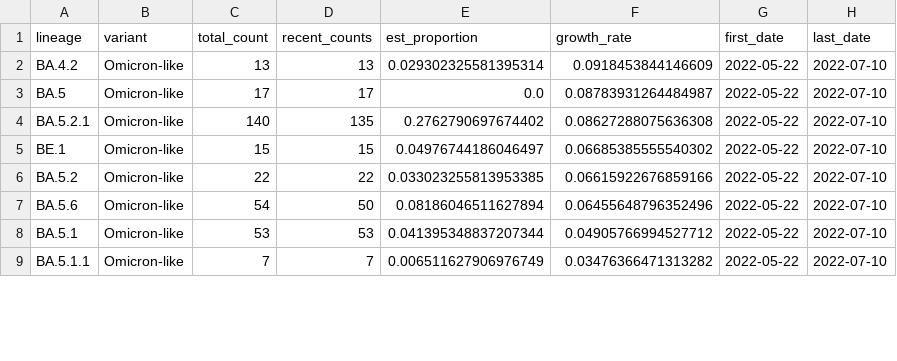
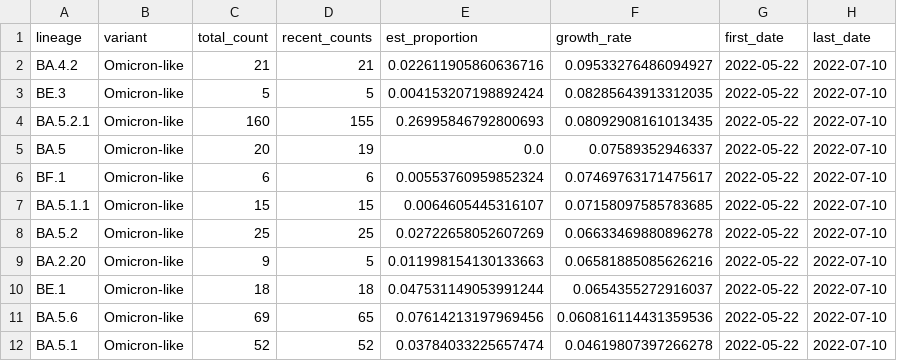
Before and after one commit to andersen-lab/lone_pine, a CSV file: resources/growth_rates.csv, drawn as a sheet; only a part is shown; the diff covers the shown part only.

Commit message:
Updated sequences and growth rates

```diff
--- a/resources/growth_rates.csv
+++ b/resources/growth_rates.csv
@@ -1,9 +1,12 @@
 lineage,variant,total_count,recent_counts,est_proportion,growth_rate,first_date,last_date
-BA.4.2,Omicron-like,13,13,0.029302325581395314,0.0918453844146609,2022-05-22,2022-07-10
-BA.5,Omicron-like,17,17,0.0,0.08783931264484987,2022-05-22,2022-07-10
-BA.5.2.1,Omicron-like,140,135,0.2762790697674402,0.08627288075636308,2022-05-22,2022-07-10
-BE.1,Omicron-like,15,15,0.04976744186046497,0.06685385555540302,2022-05-22,2022-07-10
-BA.5.2,Omicron-like,22,22,0.033023255813953385,0.06615922676859166,2022-05-22,2022-07-10
-BA.5.6,Omicron-like,54,50,0.08186046511627894,0.06455648796352496,2022-05-22,2022-07-10
-BA.5.1,Omicron-like,53,53,0.041395348837207344,0.04905766994527712,2022-05-22,2022-07-10
-BA.5.1.1,Omicron-like,7,7,0.006511627906976749,0.03476366471313282,2022-05-22,2022-07-10
+BA.4.2,Omicron-like,21,21,0.022611905860636716,0.09533276486094927,2022-05-22,2022-07-10
+BE.3,Omicron-like,5,5,0.004153207198892424,0.08285643913312035,2022-05-22,2022-07-10
+BA.5.2.1,Omicron-like,160,155,0.26995846792800693,0.08092908161013435,2022-05-22,2022-07-10
+BA.5,Omicron-like,20,19,0.0,0.07589352946337,2022-05-22,2022-07-10
+BF.1,Omicron-like,6,6,0.00553760959852324,0.07469763171475617,2022-05-22,2022-07-10
+BA.5.1.1,Omicron-like,15,15,0.0064605445316107,0.07158097585783685,2022-05-22,2022-07-10
+BA.5.2,Omicron-like,25,25,0.02722658052607269,0.06633469880896278,2022-05-22,2022-07-10
+BA.2.20,Omicron-like,9,5,0.011998154130133663,0.06581885085626216,2022-05-22,2022-07-10
+BE.1,Omicron-like,18,18,0.047531149053991244,0.0654355272916037,2022-05-22,2022-07-10
+BA.5.6,Omicron-like,69,65,0.07614213197969456,0.060816114431359536,2022-05-22,2022-07-10
+BA.5.1,Omicron-like,52,52,0.03784033225657474,0.04619807397266278,2022-05-22,2022-07-10
```
Also changed, not shown: 4 added rows, 4 removed rows and 26 edited cells elsewhere in this file, 1 other file.
